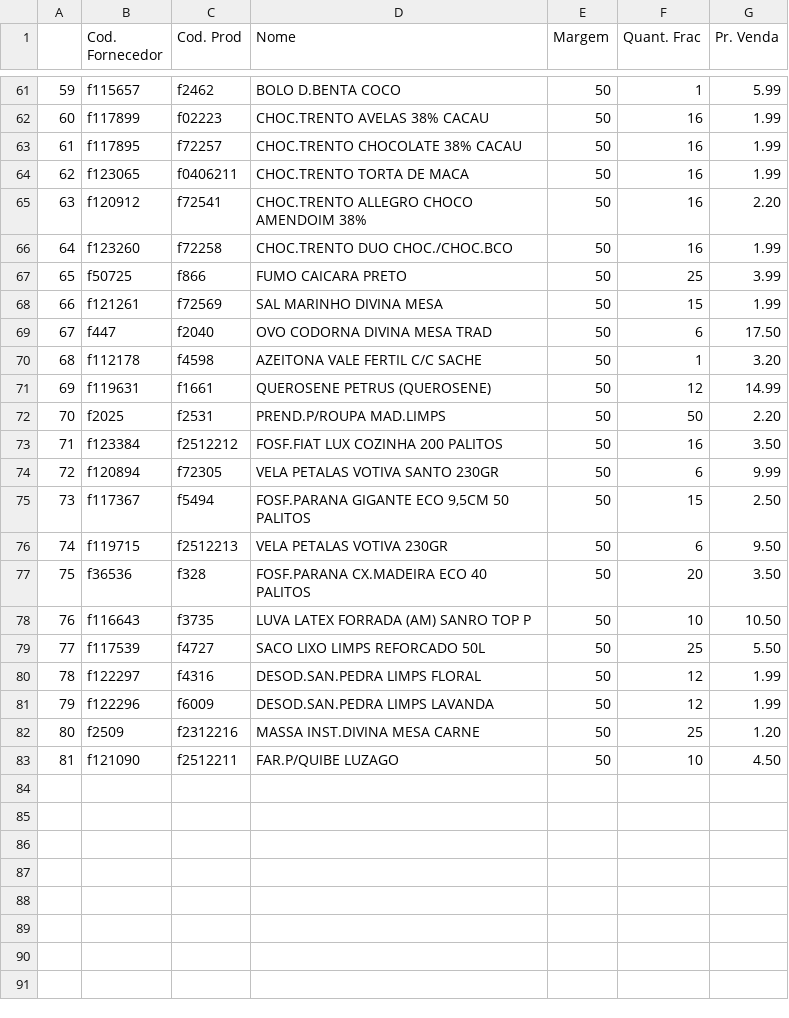
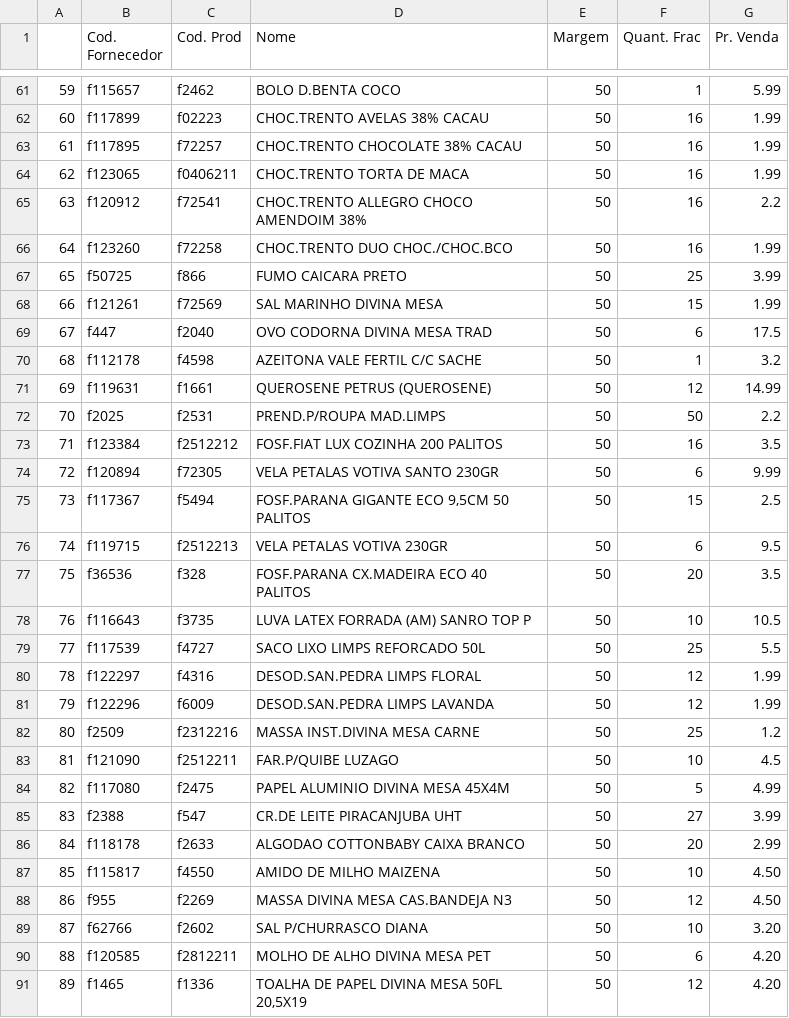
Before and after one commit to I3run01/PY-Auto-Preco-V2, a CSV file: Bocchi BD.csv, drawn as a sheet; only a part is shown, gaps mark what is left out; the diff covers the shown part only.

```diff
--- a/Bocchi BD.csv
+++ b/Bocchi BD.csv
@@ -64,3 +64,3 @@
 62,f123065,f0406211,CHOC.TRENTO TORTA DE MACA,50,16,1.99
-63,f120912,f72541,CHOC.TRENTO ALLEGRO CHOCO AMENDOIM 38%,50,16,2.20
+63,f120912,f72541,CHOC.TRENTO ALLEGRO CHOCO AMENDOIM 38%,50,16,2.2
 64,f123260,f72258,CHOC.TRENTO DUO CHOC./CHOC.BCO,50,16,1.99
@@ -68,16 +68,24 @@
 66,f121261,f72569,SAL MARINHO DIVINA MESA,50,15,1.99
-67,f447,f2040,OVO CODORNA DIVINA MESA TRAD,50,6,17.50
-68,f112178,f4598,AZEITONA VALE FERTIL C/C SACHE,50,1,3.20
+67,f447,f2040,OVO CODORNA DIVINA MESA TRAD,50,6,17.5
+68,f112178,f4598,AZEITONA VALE FERTIL C/C SACHE,50,1,3.2
 69,f119631,f1661,QUEROSENE PETRUS (QUEROSENE),50,12,14.99
-70,f2025,f2531,PREND.P/ROUPA MAD.LIMPS,50,50,2.20
-71,f123384,f2512212,FOSF.FIAT LUX COZINHA 200 PALITOS,50,16,3.50
+70,f2025,f2531,PREND.P/ROUPA MAD.LIMPS,50,50,2.2
+71,f123384,f2512212,FOSF.FIAT LUX COZINHA 200 PALITOS,50,16,3.5
 72,f120894,f72305,VELA PETALAS VOTIVA SANTO 230GR,50,6,9.99
-73,f117367,f5494,"FOSF.PARANA GIGANTE ECO 9,5CM 50 PALITOS",50,15,2.50
-74,f119715,f2512213,VELA PETALAS VOTIVA 230GR,50,6,9.50
-75,f36536,f328,FOSF.PARANA CX.MADEIRA ECO 40 PALITOS,50,20,3.50
-76,f116643,f3735,LUVA LATEX FORRADA (AM) SANRO TOP P,50,10,10.50
-77,f117539,f4727,SACO LIXO LIMPS REFORCADO 50L,50,25,5.50
+73,f117367,f5494,"FOSF.PARANA GIGANTE ECO 9,5CM 50 PALITOS",50,15,2.5
+74,f119715,f2512213,VELA PETALAS VOTIVA 230GR,50,6,9.5
+75,f36536,f328,FOSF.PARANA CX.MADEIRA ECO 40 PALITOS,50,20,3.5
+76,f116643,f3735,LUVA LATEX FORRADA (AM) SANRO TOP P,50,10,10.5
+77,f117539,f4727,SACO LIXO LIMPS REFORCADO 50L,50,25,5.5
 78,f122297,f4316,DESOD.SAN.PEDRA LIMPS FLORAL,50,12,1.99
 79,f122296,f6009,DESOD.SAN.PEDRA LIMPS LAVANDA,50,12,1.99
-80,f2509,f2312216,MASSA INST.DIVINA MESA CARNE,50,25,1.20
-81,f121090,f2512211,FAR.P/QUIBE LUZAGO,50,10,4.50
+80,f2509,f2312216,MASSA INST.DIVINA MESA CARNE,50,25,1.2
+81,f121090,f2512211,FAR.P/QUIBE LUZAGO,50,10,4.5
+82,f117080,f2475,PAPEL ALUMINIO DIVINA MESA 45X4M,50,5,4.99
+83,f2388,f547,CR.DE LEITE PIRACANJUBA UHT,50,27,3.99
+84,f118178,f2633,ALGODAO COTTONBABY CAIXA BRANCO,50,20,2.99
+85,f115817,f4550,AMIDO DE MILHO MAIZENA,50,10,4.50
+86,f955,f2269,MASSA DIVINA MESA CAS.BANDEJA N3,50,12,4.50
+87,f62766,f2602,SAL P/CHURRASCO DIANA,50,10,3.20
+88,f120585,f2812211,MOLHO DE ALHO DIVINA MESA PET,50,6,4.20
+89,f1465,f1336,"TOALHA DE PAPEL DIVINA MESA 50FL 20,5X19",50,12,4.20
```
Also changed, not shown: 1 edited cell elsewhere in this file, Ambev BD.csv, Destro BD.csv, 3 other files.
